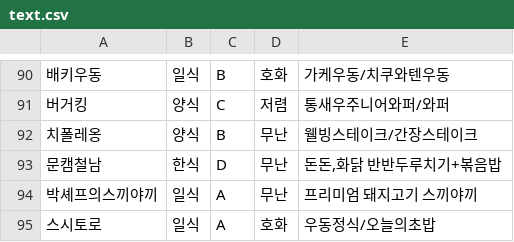
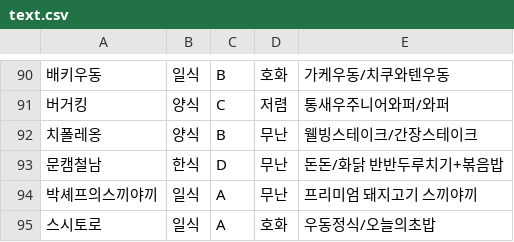
Before and after one commit to bomi1490/MyYummyLunch1, a CSV file: app/src/main/assets/text.csv, drawn as a sheet; only a part is shown, gaps mark what is left out; the diff names each change by its address in the sheet, - before the commit and + after, or states it on an @@ line.

```diff
--- a/app/src/main/assets/text.csv
+++ b/app/src/main/assets/text.csv
-E93: 돈돈,화닭 반반두루치기+볶음밥
+E93: 돈돈/화닭 반반두루치기+볶음밥
```
Also changed, not shown: 10 other files.
